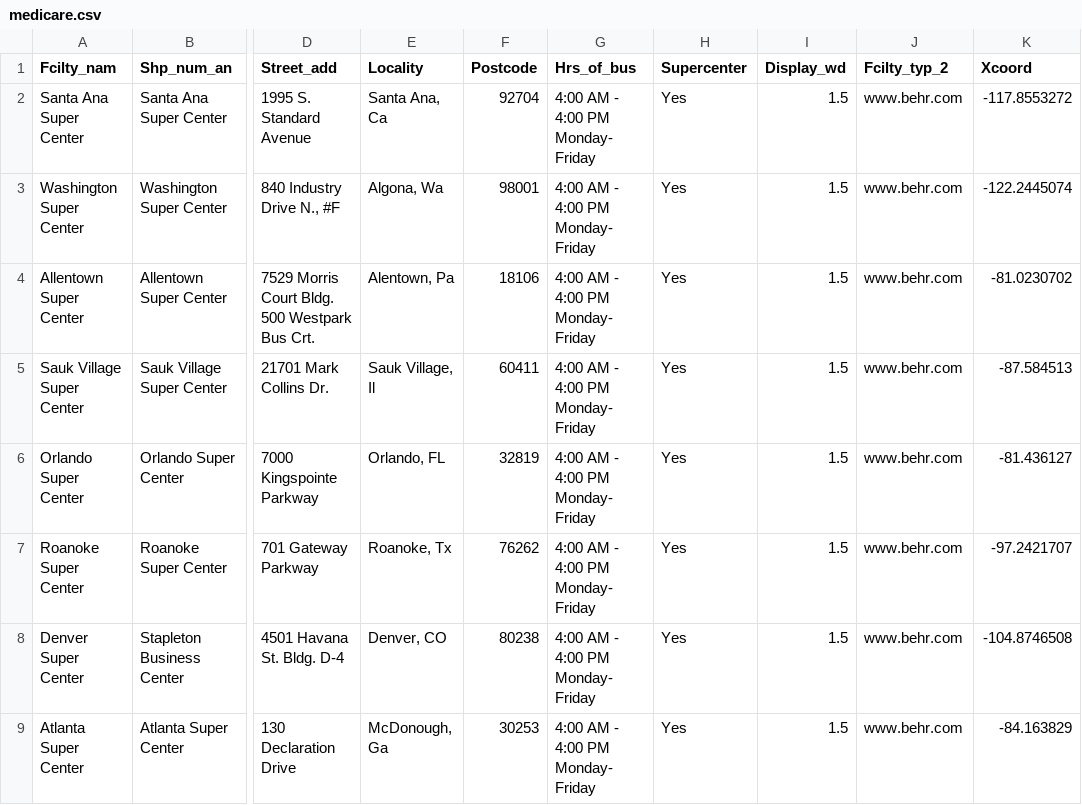
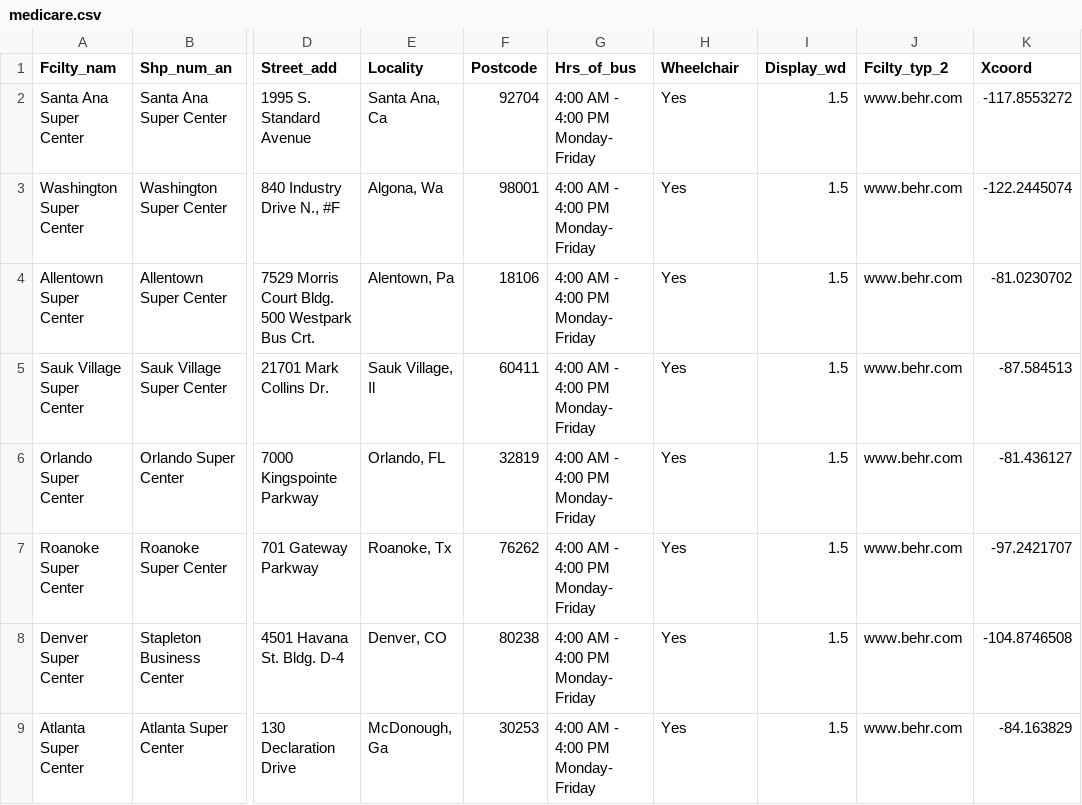
Before and after one commit to Zak3Mak/Test, a CSV file: examples/medicare.csv, drawn as a sheet; only a part is shown, gaps mark what is left out; the diff names each change by its address in the sheet, - before the commit and + after, or states it on an @@ line.

Commit message:
Update medicare.csv

```diff
--- a/examples/medicare.csv
+++ b/examples/medicare.csv
-H1: Supercenter
+H1: Wheelchair
```
